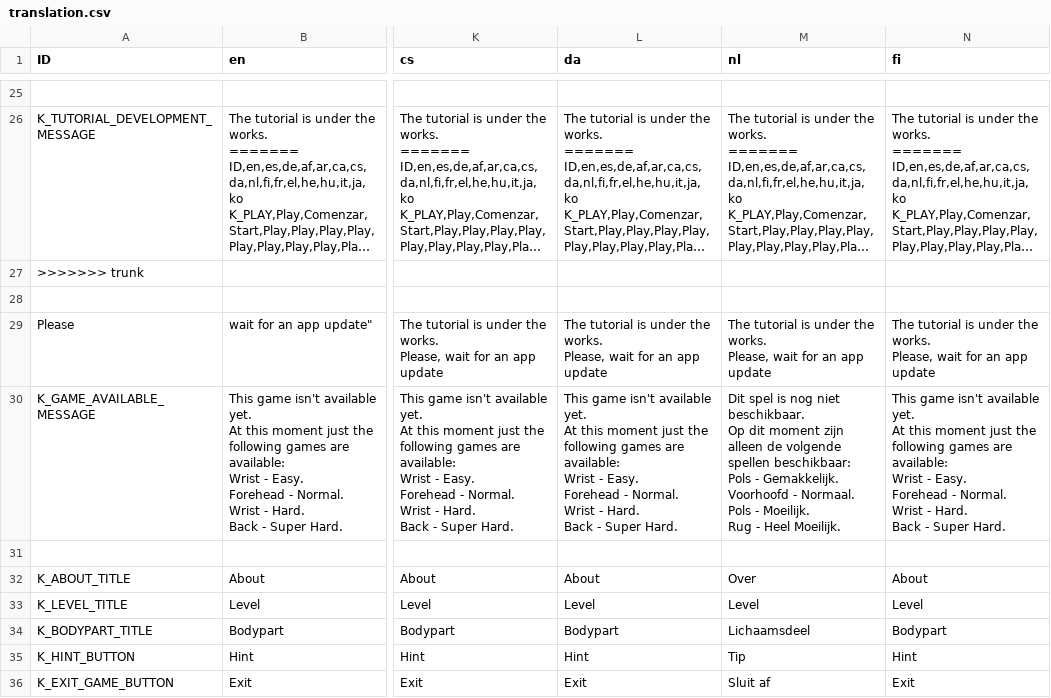
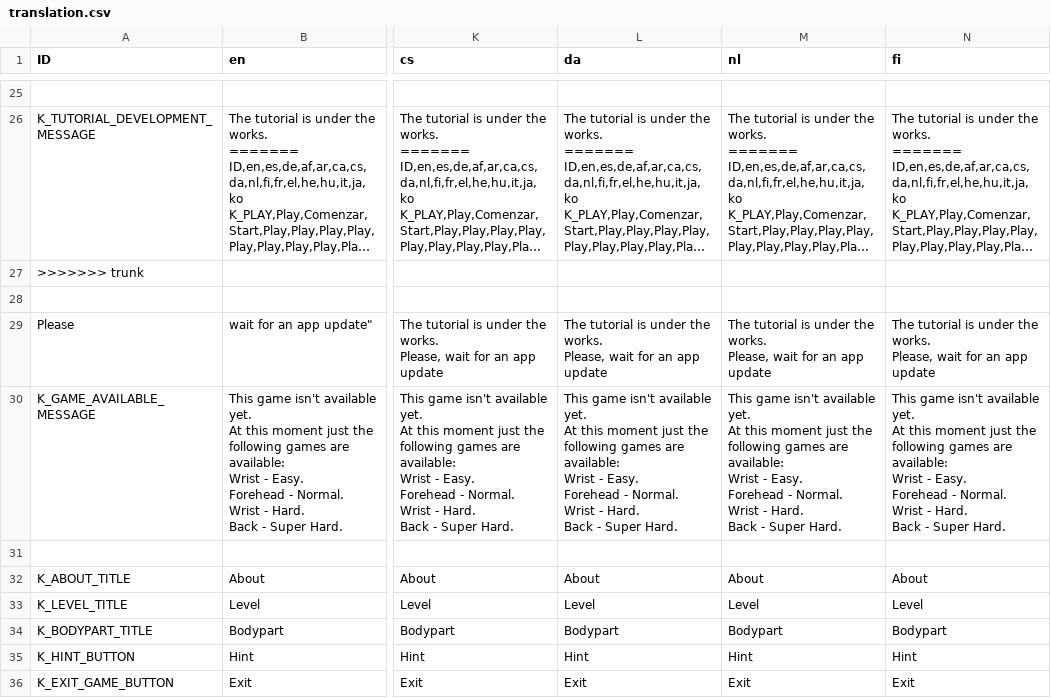
Before and after one commit to Crazy-Marvin/PimplePopper, a CSV file: assets/i18n/translation.csv, drawn as a sheet; only a part is shown, gaps mark what is left out; long unchanged cells end in …; ↵ is a line break in a cell; the diff covers the shown part only; the diff names each change by its address in the sheet, - before the commit and + after, or states it on an @@ line.

```diff
--- a/assets/i18n/translation.csv
+++ b/assets/i18n/translation.csv
-M30 (nl): Dit spel is nog niet beschikbaar. ↵ Op dit moment zijn alleen de volgende spellen beschikbaar: ↵ Pols - Gemakkelijk. ↵ Voorhoofd - Normaal. ↵ Pols - Moeilijk. ↵ Rug - Heel Moeilijk.
+M30 (nl): This game isn't available yet. ↵ At this moment just the following games are available: ↵ Wrist - Easy. ↵ Forehead - Normal. ↵ Wrist - Hard. ↵ Back - Super Hard.
-M32 (nl): Over
+M32 (nl): About
-M34 (nl): Lichaamsdeel
+M34 (nl): Bodypart
-M35 (nl): Tip
+M35 (nl): Hint
-M36 (nl): Sluit af
+M36 (nl): Exit
```
Also changed, not shown: 49 edited cells elsewhere in this file.
